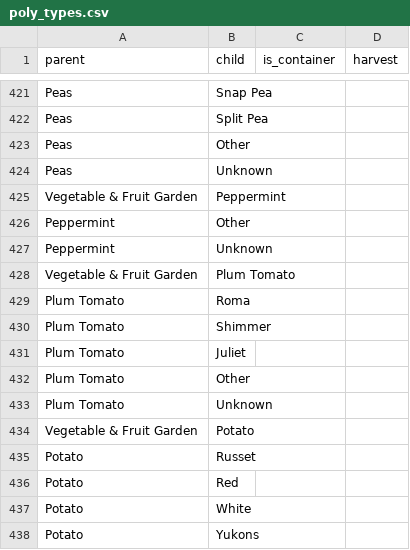
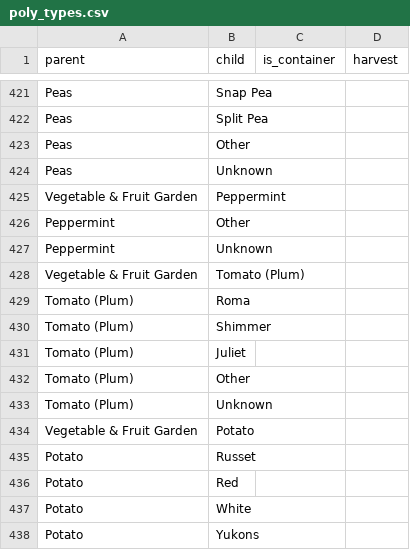
Before and after one commit to 3mi1y/RLand, a CSV file: server/poly_types.csv, drawn as a sheet; only a part is shown, gaps mark what is left out; the diff covers the shown part only.

```diff
--- a/server/poly_types.csv
+++ b/server/poly_types.csv
@@ -427,8 +427,8 @@ Peppermint,Other,,
 Peppermint,Unknown,,
-Vegetable & Fruit Garden,Plum Tomato,,
-Plum Tomato,Roma,,
-Plum Tomato,Shimmer,,
-Plum Tomato,Juliet,,
-Plum Tomato,Other,,
-Plum Tomato,Unknown,,
+Vegetable & Fruit Garden,Tomato (Plum),,
+Tomato (Plum),Roma,,
+Tomato (Plum),Shimmer,,
+Tomato (Plum),Juliet,,
+Tomato (Plum),Other,,
+Tomato (Plum),Unknown,,
 Vegetable & Fruit Garden,Potato,,
```
Also changed, not shown: 3 added rows, 1 removed row and 19 edited cells elsewhere in this file.
